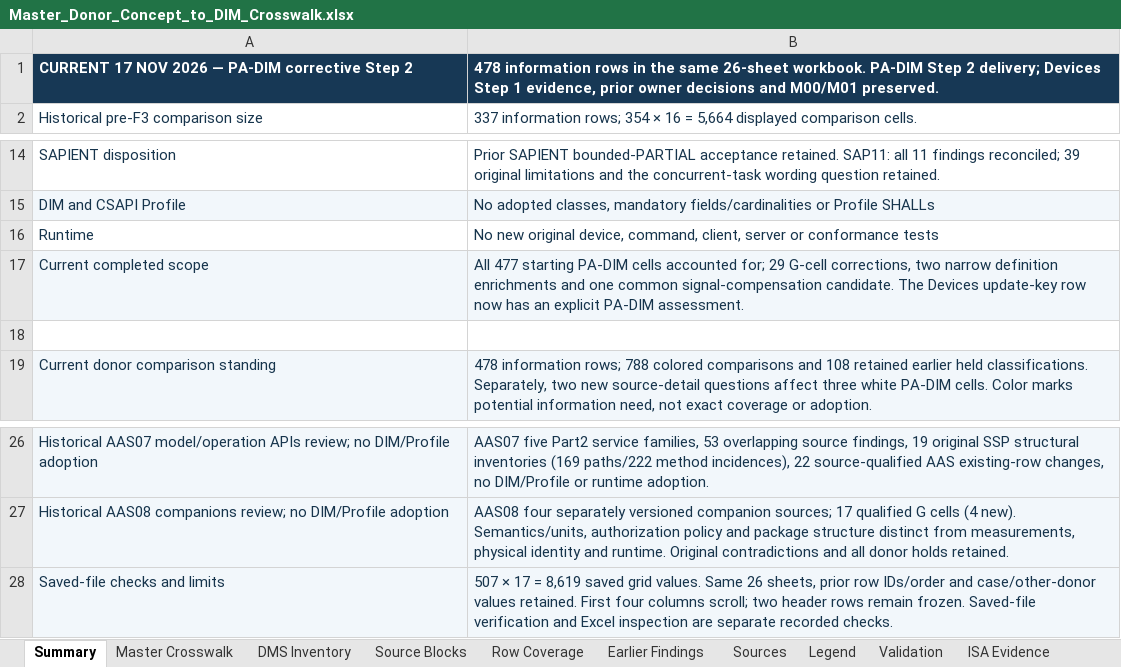
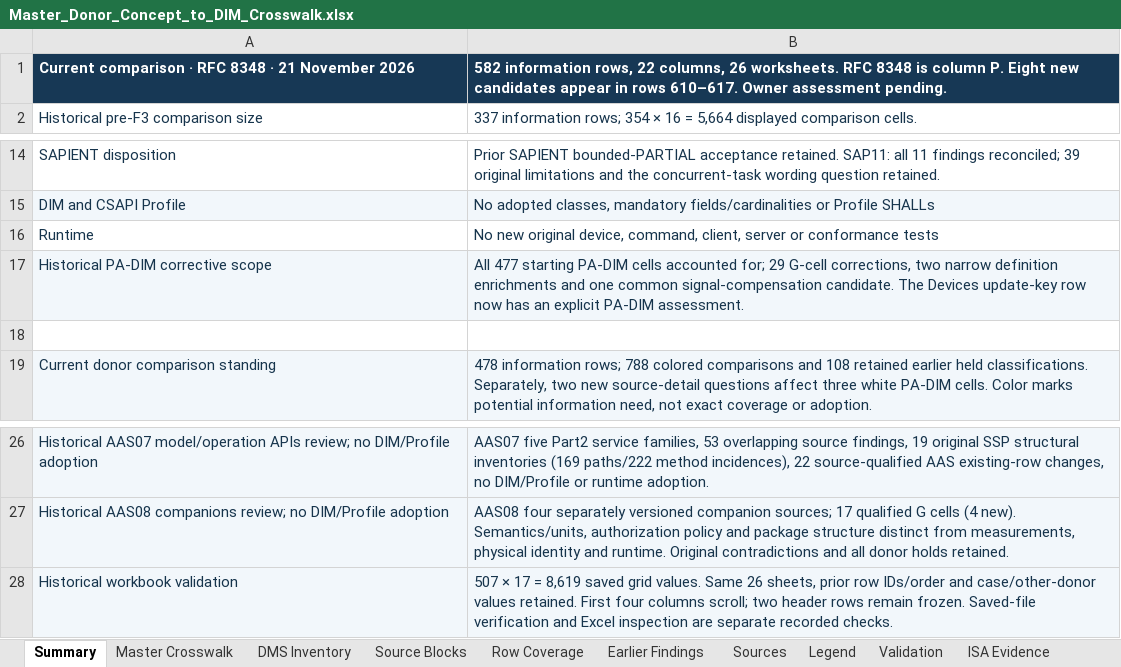
Before and after one commit to OS4CSAPI/glaux-client, an Excel workbook: Docs/Research/DIM_Profile_V2/Donor_DIM_Crosswalk/Master_Donor_Concept_to_DIM_Crosswalk.xlsx, sheet Summary, drawn as a sheet; only a part is shown, gaps mark what is left out; values as stored, in another font and other column widths than the file's, no borders; removed rows and columns are numbered as before the commit, all else as after; the diff names each change by its address in the sheet, - before the commit and + after, or states it on an @@ line.

Commit message:
Publish and verify the RFC 8348 equipment comparison and eight new candidates

```diff
--- a/Docs/Research/DIM_Profile_V2/Donor_DIM_Crosswalk/Master_Donor_Concept_to_DIM_Crosswalk.xlsx (sheet Summary)
+++ b/Docs/Research/DIM_Profile_V2/Donor_DIM_Crosswalk/Master_Donor_Concept_to_DIM_Crosswalk.xlsx (sheet Summary)
-row 1: CURRENT 17 NOV 2026 — PA-DIM corrective Step 2 | 478 information rows in the same 26-sheet workbook. PA-DIM Step 2 delivery; Devices Step 1 evidence, prior owner decisions and M00/M01 preserved.
+row 1: Current comparison · RFC 8348 · 21 November 2026 | 582 information rows, 22 columns, 26 worksheets. RFC 8348 is column P. Eight new candidates appear in rows 610–617. Owner assessment pending.
-A17: Current completed scope
+A17: Historical PA-DIM corrective scope
-A28: Saved-file checks and limits
+A28: Historical workbook validation
```
Also changed, not shown: sheet Master Crosswalk, 9 other files.
